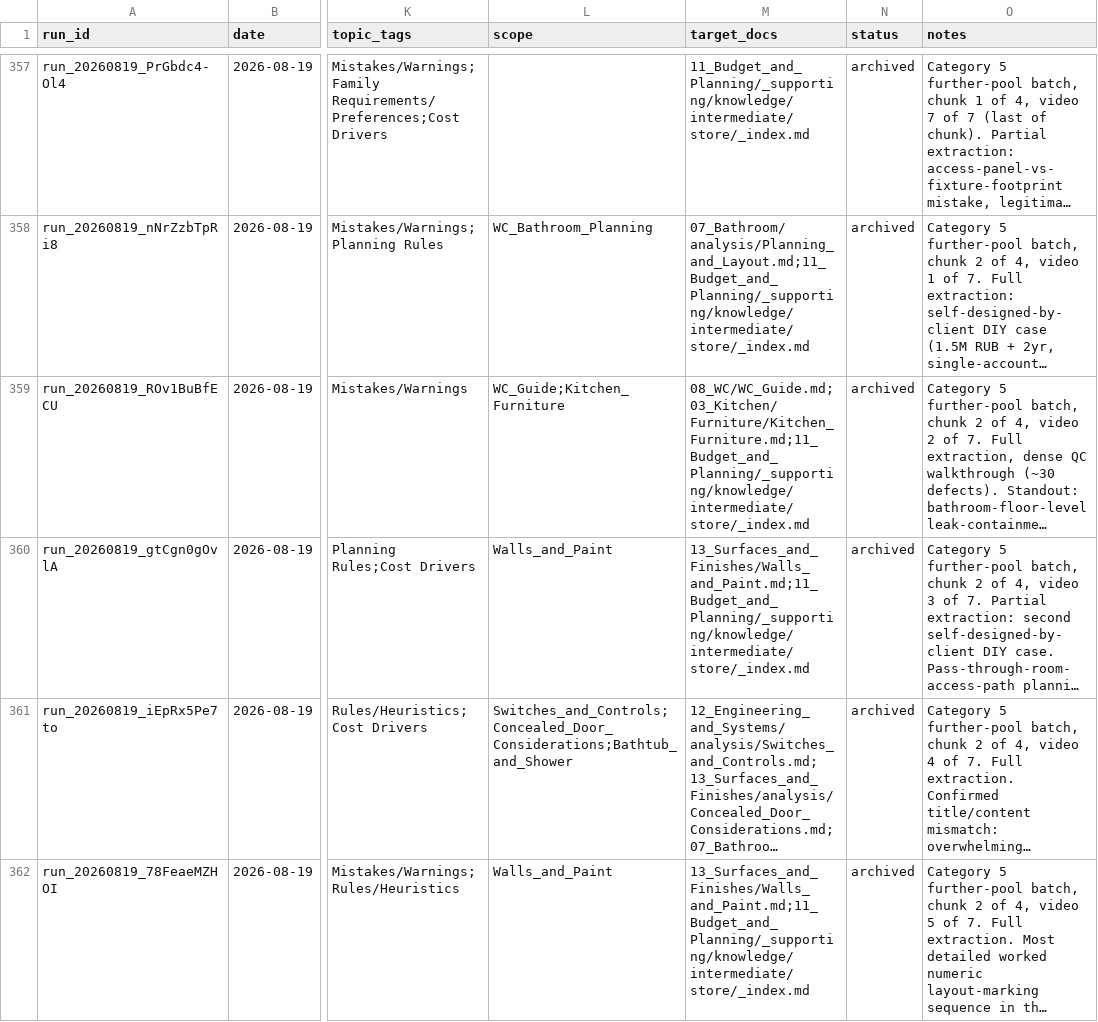
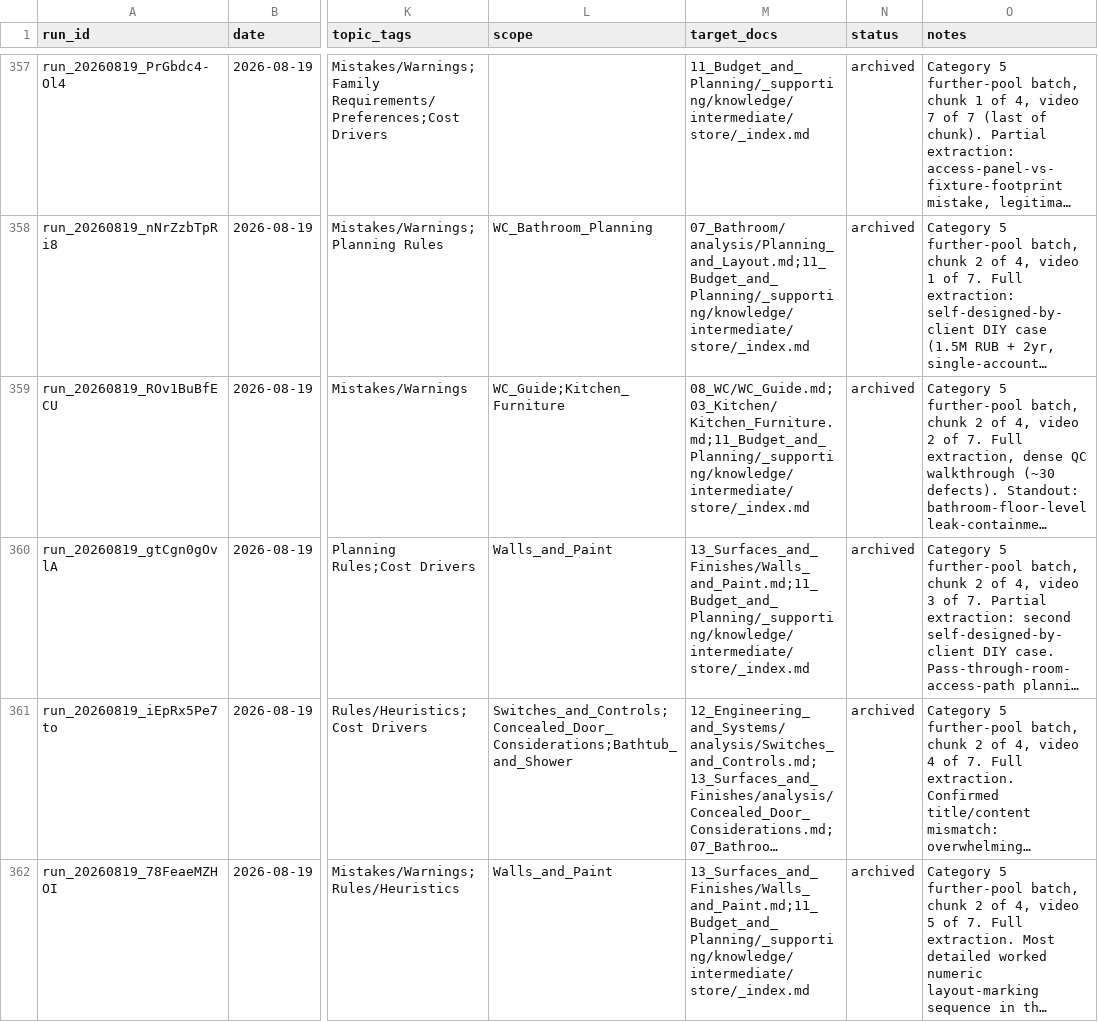
Before and after one commit to AliakseiBabko/price-scrapper, a CSV file: 00_Master/processed_sources.csv, drawn as a sheet; only a part is shown, gaps mark what is left out; long unchanged cells end in …; the diff covers the shown part only; the diff names each change by its address in the sheet, - before the commit and + after, or states it on an @@ line.

```diff
--- a/00_Master/processed_sources.csv
+++ b/00_Master/processed_sources.csv
-M359 (target_docs): 08_WC/WC_Guide.md;03_Kitchen/Furniture/Kitchen_Furniture.md;11_Budget_and_Planning/_supporting/knowledge/intermediate/store/_index.md
+M359 (target_docs): 08_WC/WC_Guide.md;03_Kitchen/Kitchen_Furniture.md;11_Budget_and_Planning/_supporting/knowledge/intermediate/store/_index.md
```
Also changed, not shown: 24 edited cells elsewhere in this file, 58 other files.
